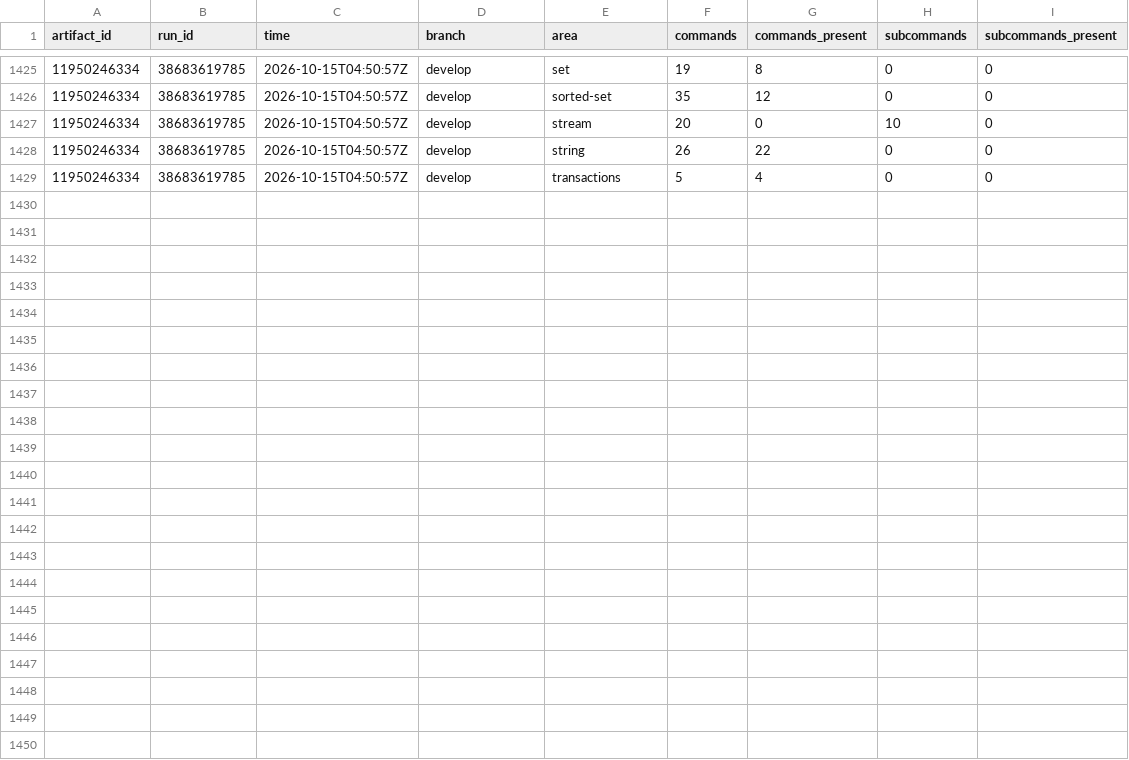
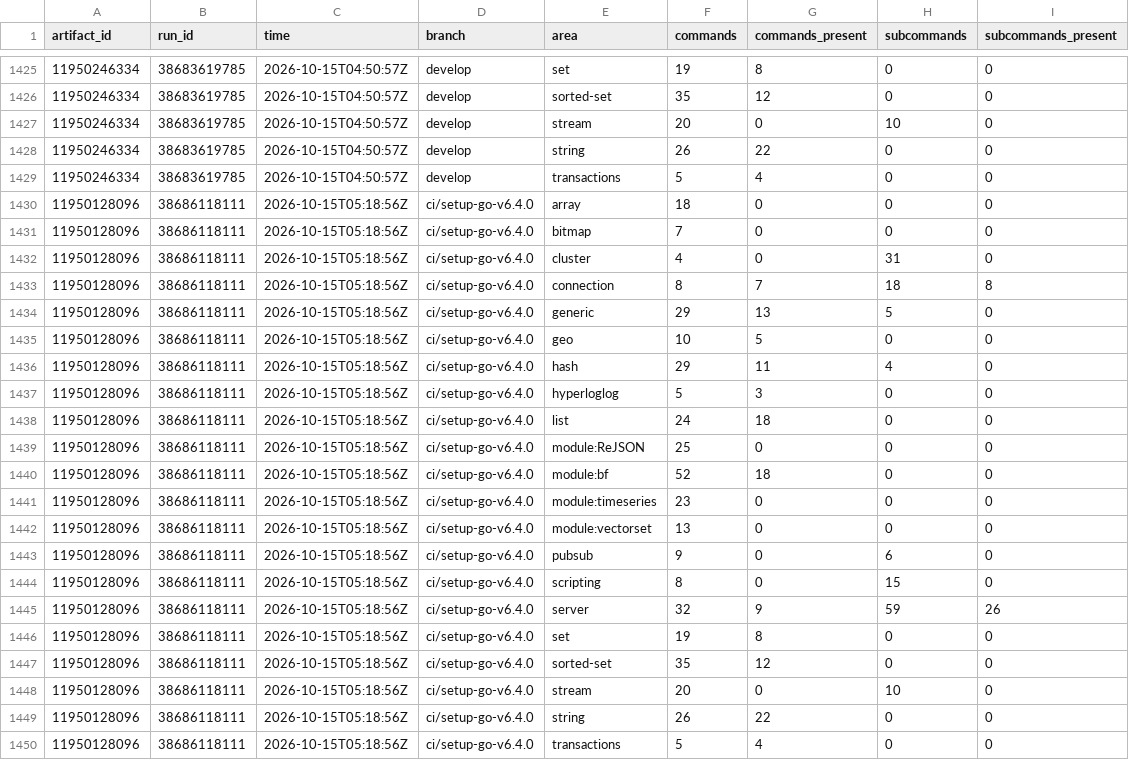
Before and after one commit to brandopakel/keel, a CSV file: census/areas.csv, drawn as a sheet; only a part is shown, gaps mark what is left out.

```diff
--- a/census/areas.csv
+++ b/census/areas.csv
@@ -1429 +1429,22 @@ artifact_id,run_id,time,branch,area,commands,commands_present,subcommands,subcom
 11950246334,38683619785,2026-10-15T04:50:57Z,develop,transactions,5,4,0,0
+11950128096,38686118111,2026-10-15T05:18:56Z,ci/setup-go-v6.4.0,array,18,0,0,0
+11950128096,38686118111,2026-10-15T05:18:56Z,ci/setup-go-v6.4.0,bitmap,7,0,0,0
+11950128096,38686118111,2026-10-15T05:18:56Z,ci/setup-go-v6.4.0,cluster,4,0,31,0
+11950128096,38686118111,2026-10-15T05:18:56Z,ci/setup-go-v6.4.0,connection,8,7,18,8
+11950128096,38686118111,2026-10-15T05:18:56Z,ci/setup-go-v6.4.0,generic,29,13,5,0
+11950128096,38686118111,2026-10-15T05:18:56Z,ci/setup-go-v6.4.0,geo,10,5,0,0
+11950128096,38686118111,2026-10-15T05:18:56Z,ci/setup-go-v6.4.0,hash,29,11,4,0
+11950128096,38686118111,2026-10-15T05:18:56Z,ci/setup-go-v6.4.0,hyperloglog,5,3,0,0
+11950128096,38686118111,2026-10-15T05:18:56Z,ci/setup-go-v6.4.0,list,24,18,0,0
+11950128096,38686118111,2026-10-15T05:18:56Z,ci/setup-go-v6.4.0,module:ReJSON,25,0,0,0
+11950128096,38686118111,2026-10-15T05:18:56Z,ci/setup-go-v6.4.0,module:bf,52,18,0,0
+11950128096,38686118111,2026-10-15T05:18:56Z,ci/setup-go-v6.4.0,module:timeseries,23,0,0,0
+11950128096,38686118111,2026-10-15T05:18:56Z,ci/setup-go-v6.4.0,module:vectorset,13,0,0,0
+11950128096,38686118111,2026-10-15T05:18:56Z,ci/setup-go-v6.4.0,pubsub,9,0,6,0
+11950128096,38686118111,2026-10-15T05:18:56Z,ci/setup-go-v6.4.0,scripting,8,0,15,0
+11950128096,38686118111,2026-10-15T05:18:56Z,ci/setup-go-v6.4.0,server,32,9,59,26
+11950128096,38686118111,2026-10-15T05:18:56Z,ci/setup-go-v6.4.0,set,19,8,0,0
+11950128096,38686118111,2026-10-15T05:18:56Z,ci/setup-go-v6.4.0,sorted-set,35,12,0,0
+11950128096,38686118111,2026-10-15T05:18:56Z,ci/setup-go-v6.4.0,stream,20,0,10,0
+11950128096,38686118111,2026-10-15T05:18:56Z,ci/setup-go-v6.4.0,string,26,22,0,0
+11950128096,38686118111,2026-10-15T05:18:56Z,ci/setup-go-v6.4.0,transactions,5,4,0,0
```
Also changed, not shown: census/argument-areas.csv, census/redis-tests.csv, 7 other files.
